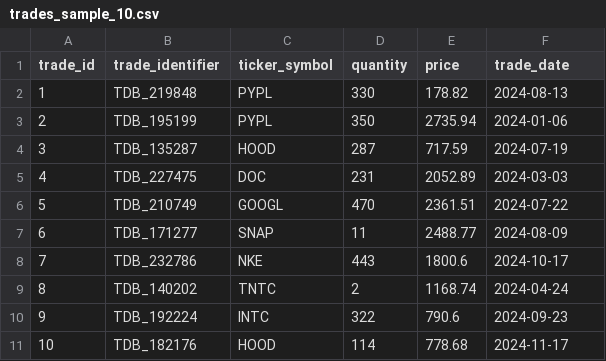
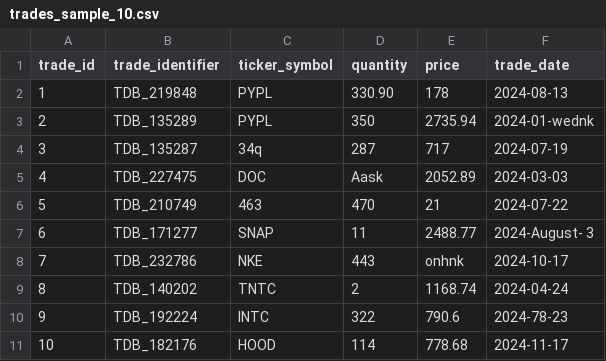
Before and after one commit to FullStackLabsCa/boca-bc24-java-core-problems, a CSV file: src/problems/trading/tradesutility/trades_sample_10.csv, drawn as a sheet.

```diff
--- a/src/problems/trading/tradesutility/trades_sample_10.csv
+++ b/src/problems/trading/tradesutility/trades_sample_10.csv
@@ -1,11 +1,11 @@
 trade_id,trade_identifier,ticker_symbol,quantity,price,trade_date
-1,TDB_219848,PYPL,330,178.82,2024-08-13
-2,TDB_195199,PYPL,350,2735.94,2024-01-06
-3,TDB_135287,HOOD,287,717.59,2024-07-19
-4,TDB_227475,DOC,231,2052.89,2024-03-03
-5,TDB_210749,GOOGL,470,2361.51,2024-07-22
-6,TDB_171277,SNAP,11,2488.77,2024-08-09
-7,TDB_232786,NKE,443,1800.6,2024-10-17
+1,TDB_219848,PYPL,330.90,178,2024-08-13
+2,TDB_135289,PYPL,350,2735.94,2024-01-wednk
+3,TDB_135287,34q,287,717,2024-07-19
+4,TDB_227475,DOC,Aask,2052.89,2024-03-03
+5,TDB_210749,463,470,21,2024-07-22
+6,TDB_171277,SNAP,11,2488.77,2024-August- 3
+7,TDB_232786,NKE,443,onhnk,2024-10-17
 8,TDB_140202,TNTC,2,1168.74,2024-04-24
-9,TDB_192224,INTC,322,790.6,2024-09-23
+9,TDB_192224,INTC,322,790.6,2024-78-23
 10,TDB_182176,HOOD,114,778.68,2024-11-17
```
Also changed, not shown: 6 other files.
